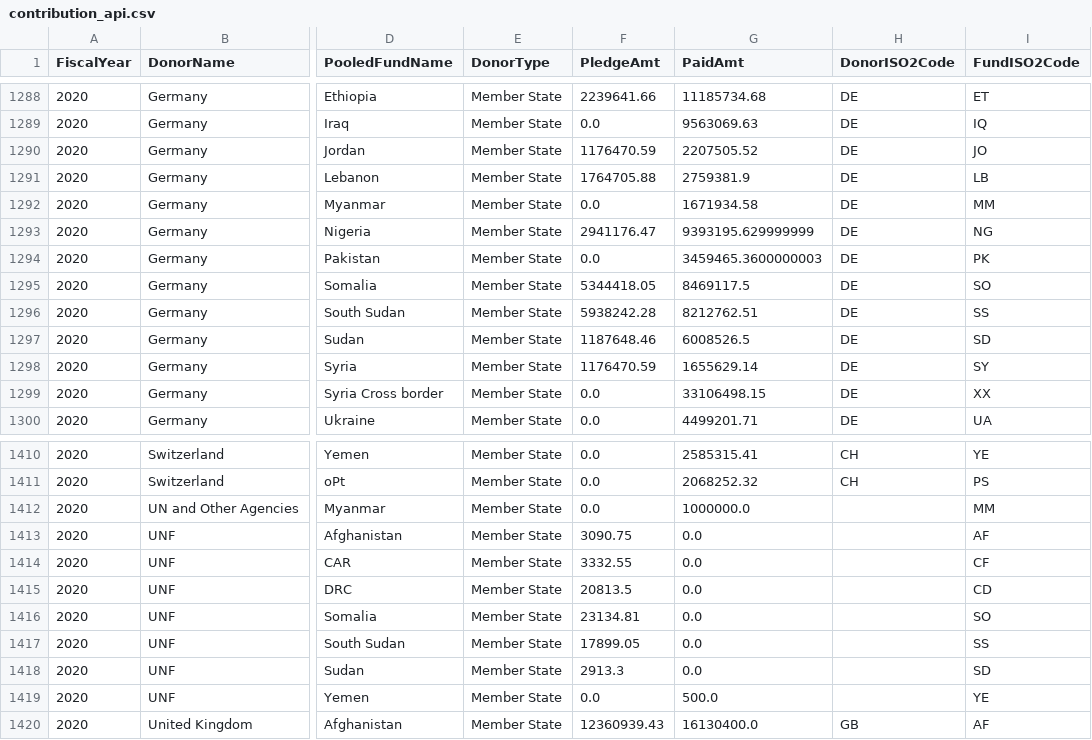
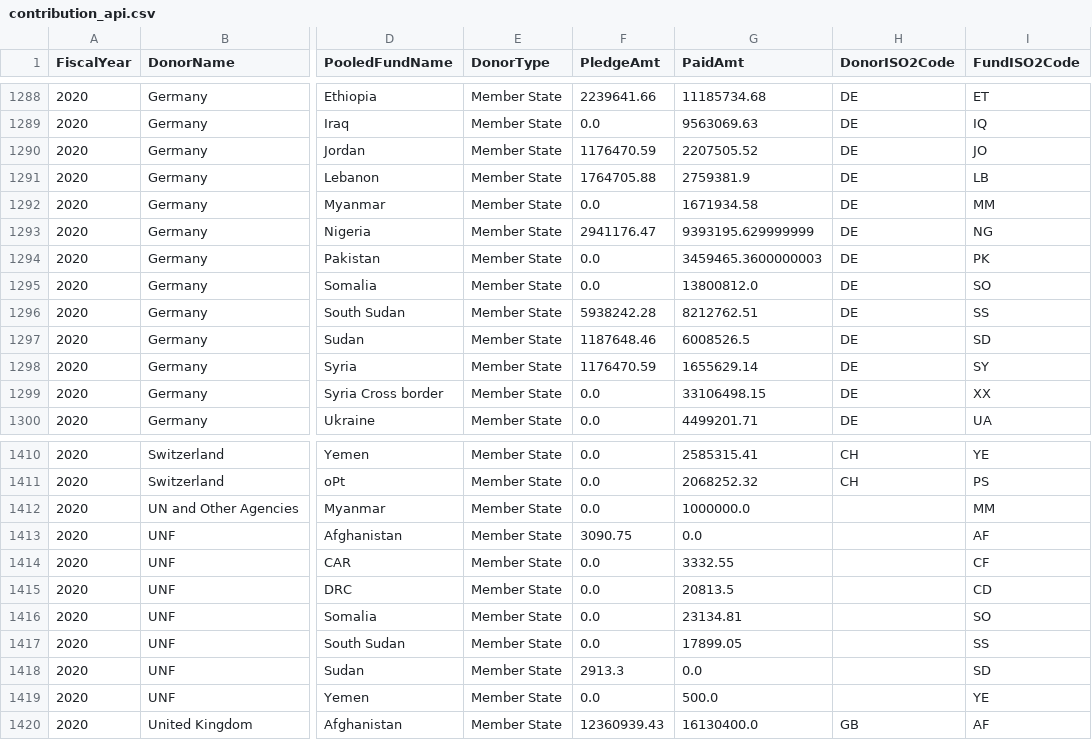
Before and after one commit to CBPFGMS/pf-onebi-data, a CSV file: contribution_api.csv, drawn as a sheet; only a part is shown, gaps mark what is left out; the diff names each change by its address in the sheet, - before the commit and + after, or states it on an @@ line.

Commit message:
Snapshot refreshed

```diff
--- a/contribution_api.csv
+++ b/contribution_api.csv
-F1295 (PledgeAmt): 5344418.05
+F1295 (PledgeAmt): 0.0
-G1295 (PaidAmt): 8469117.5
+G1295 (PaidAmt): 13800812.0
-F1414 (PledgeAmt): 3332.55
+F1414 (PledgeAmt): 0.0
-G1414 (PaidAmt): 0.0
+G1414 (PaidAmt): 3332.55
-F1415 (PledgeAmt): 20813.5
+F1415 (PledgeAmt): 0.0
-G1415 (PaidAmt): 0.0
+G1415 (PaidAmt): 20813.5
-F1416 (PledgeAmt): 23134.81
+F1416 (PledgeAmt): 0.0
-G1416 (PaidAmt): 0.0
+G1416 (PaidAmt): 23134.81
-F1417 (PledgeAmt): 17899.05
+F1417 (PledgeAmt): 0.0
-G1417 (PaidAmt): 0.0
+G1417 (PaidAmt): 17899.05
```
